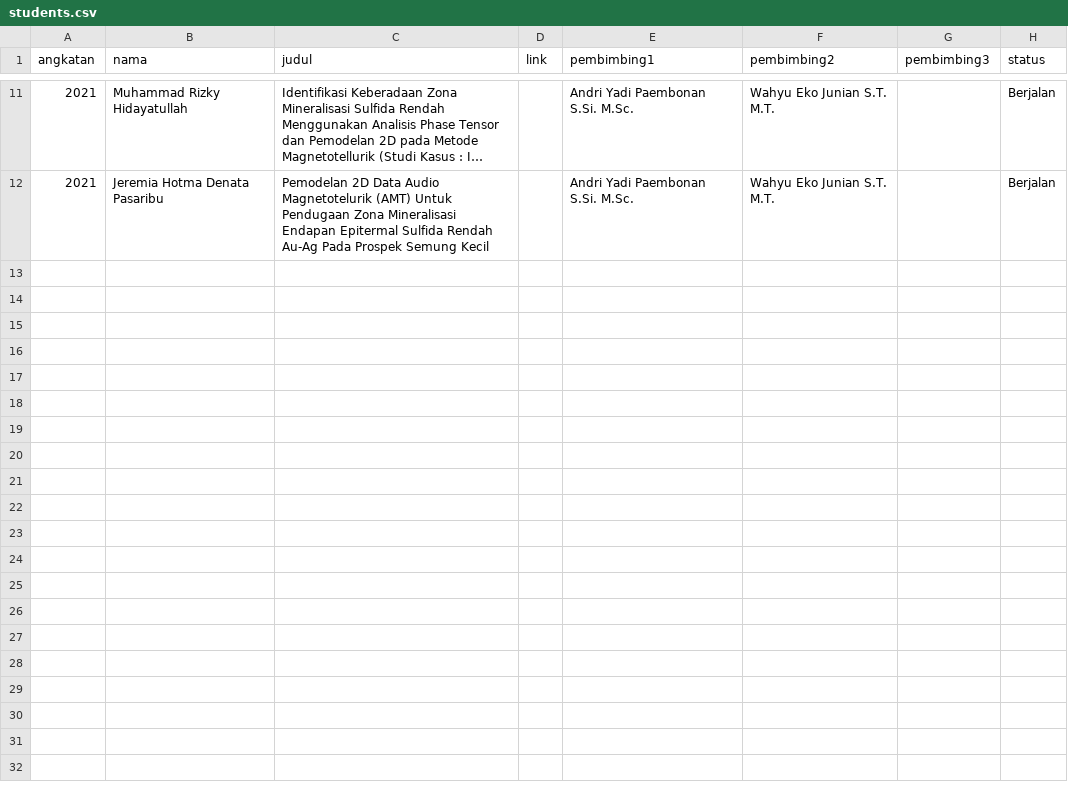
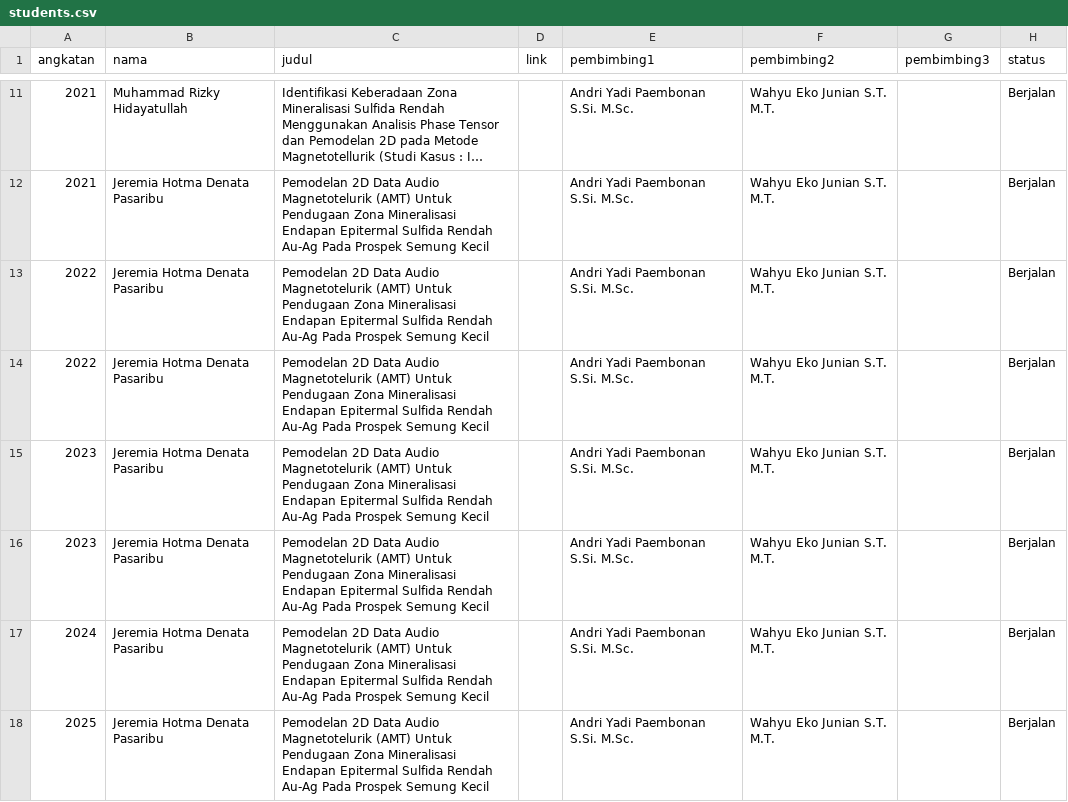
Before and after one commit to wahyuejunian/wejunian.github.io, a CSV file: data/students.csv, drawn as a sheet; only a part is shown, gaps mark what is left out; long unchanged cells end in ….

Commit message:
Add new student records for 2022-2025

```diff
--- a/data/students.csv
+++ b/data/students.csv
@@ -12 +12,7 @@ angkatan,nama,judul,link,pembimbing1,pembimbing2,pembimbing3,status
 2021,Jeremia Hotma Denata Pasaribu,"Pemodelan 2D Data Audio Magnetotelurik (AMT) Untuk Pendugaan Zona Mineralisasi Endapan Epitermal Sulfida Rendah Au-Ag Pada Prospek Semung Kecil",,Andri Yadi Paembonan S.Si. M.Sc.,Wahyu Eko Junian S.T. M.T.,,Berjalan
+2022,Jeremia Hotma Denata Pasaribu,"Pemodelan 2D Data Audio Magnetotelurik (AMT) Untuk Pendugaan Zona Mineralisasi Endapan Epitermal Sulfida Rendah Au-Ag Pada Prospek Semung Kecil",,Andri Yadi Paembonan S.Si. M.Sc.,Wahyu Eko Junian S.T. M.T.,,Berjalan
+2022,Jeremia Hotma Denata Pasaribu,"Pemodelan 2D Data Audio Magnetotelurik (AMT) Untuk Pendugaan Zona Mineralisasi Endapan Epitermal Sulfida Rendah Au-Ag Pada Prospek Semung Kecil",,Andri Yadi Paembonan S.Si. M.Sc.,Wahyu Eko Junian S.T. M.T.,,Berjalan
+2023,Jeremia Hotma Denata Pasaribu,"Pemodelan 2D Data Audio Magnetotelurik (AMT) Untuk Pendugaan Zona Mineralisasi Endapan Epitermal Sulfida Rendah Au-Ag Pada Prospek Semung Kecil",,Andri Yadi Paembonan S.Si. M.Sc.,Wahyu Eko Junian S.T. M.T.,,Berjalan
+2023,Jeremia Hotma Denata Pasaribu,"Pemodelan 2D Data Audio Magnetotelurik (AMT) Untuk Pendugaan Zona Mineralisasi Endapan Epitermal Sulfida Rendah Au-Ag Pada Prospek Semung Kecil",,Andri Yadi Paembonan S.Si. M.Sc.,Wahyu Eko Junian S.T. M.T.,,Berjalan
+2024,Jeremia Hotma Denata Pasaribu,"Pemodelan 2D Data Audio Magnetotelurik (AMT) Untuk Pendugaan Zona Mineralisasi Endapan Epitermal Sulfida Rendah Au-Ag Pada Prospek Semung Kecil",,Andri Yadi Paembonan S.Si. M.Sc.,Wahyu Eko Junian S.T. M.T.,,Berjalan
+2025,Jeremia Hotma Denata Pasaribu,"Pemodelan 2D Data Audio Magnetotelurik (AMT) Untuk Pendugaan Zona Mineralisasi Endapan Epitermal Sulfida Rendah Au-Ag Pada Prospek Semung Kecil",,Andri Yadi Paembonan S.Si. M.Sc.,Wahyu Eko Junian S.T. M.T.,,Berjalan
```
